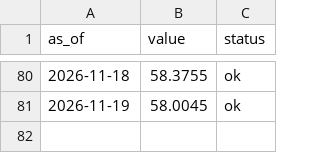
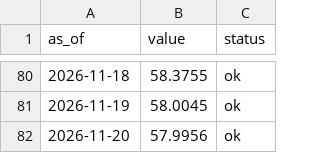
Before and after one commit to dylanlayden/finance-terminal, a CSV file: data/btc_dominance.csv, drawn as a sheet; only a part is shown, gaps mark what is left out.

```diff
--- a/data/btc_dominance.csv
+++ b/data/btc_dominance.csv
@@ -81 +81,2 @@ as_of,value,status
 2026-11-19,58.0045,ok
+2026-11-20,57.9956,ok
```
Also changed, not shown: data/crypto_market_cap.csv, data/crypto_volume.csv, 16 other files.
